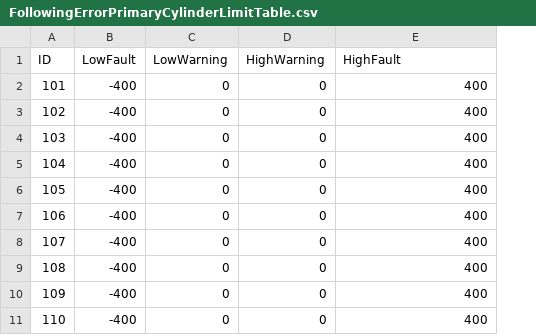
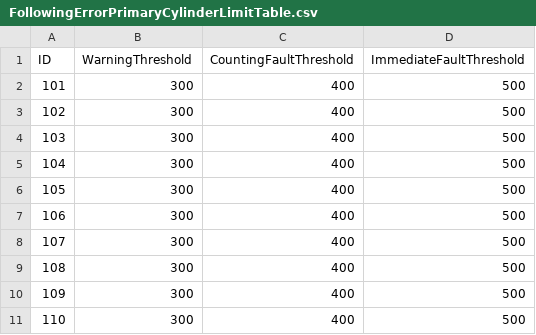
Before and after one commit to lsst-ts/ts_m1m3support, a CSV file: SettingFiles/Tables/FollowingErrorPrimaryCylinderLimitTable.csv, drawn as a sheet; only a part is shown; removed rows and columns are numbered as before the commit, all else as after; the diff names each change by its address in the sheet, - before the commit and + after, or states it on an @@ line.

```diff
--- a/SettingFiles/Tables/FollowingErrorPrimaryCylinderLimitTable.csv
+++ b/SettingFiles/Tables/FollowingErrorPrimaryCylinderLimitTable.csv
-column B (LowFault), rows 2-11: all -400
-column C (LowWarning), rows 2-11: all 0
-column D (HighWarning), rows 2-11: all 0
+column B (WarningThreshold), rows 2-11: all 300
+column D (ImmediateFaultThreshold), rows 2-11: all 500
-C1: HighFault
+C1: CountingFaultThreshold
```
Also changed, not shown: 3 other files.
